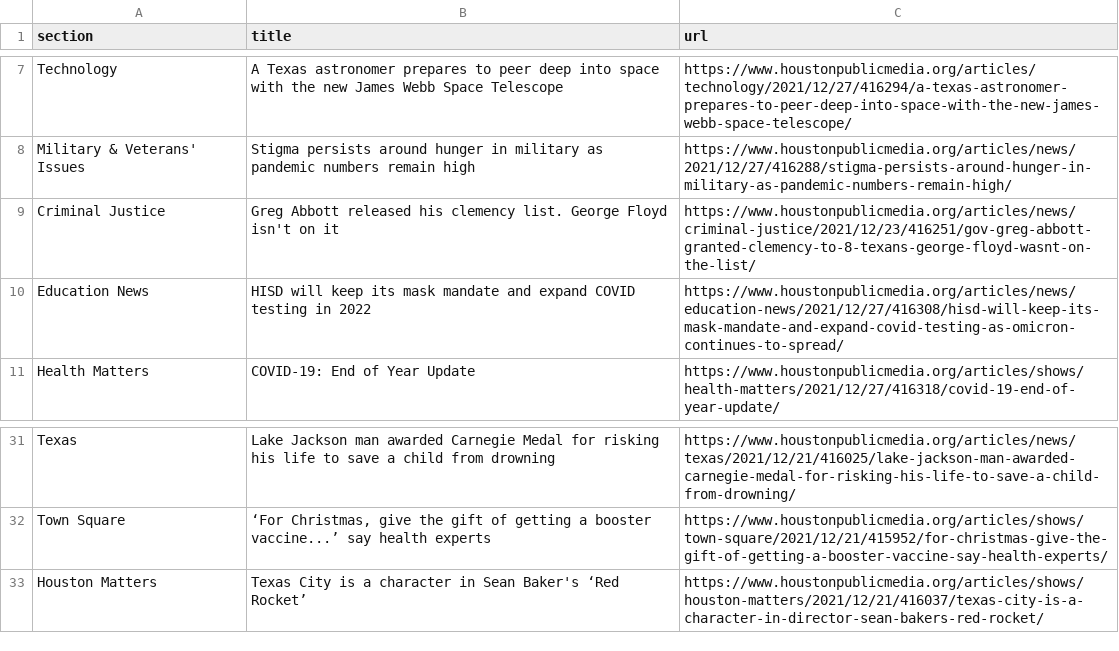
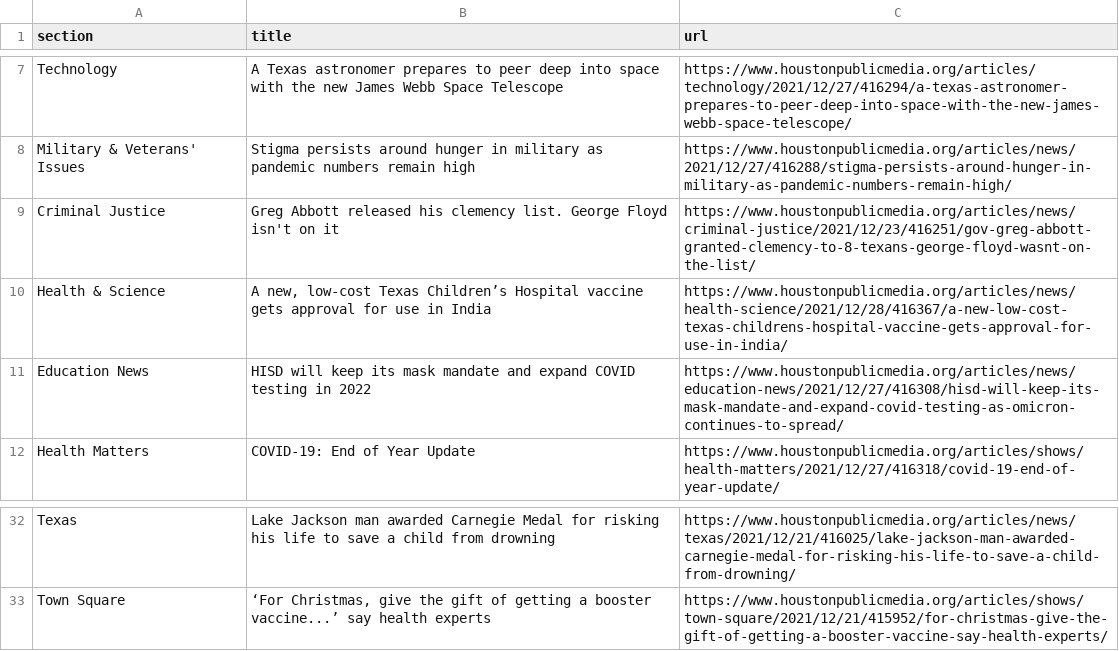
Before and after one commit to srjouppi/auto-scraper, a CSV file: npr.csv, drawn as a sheet; only a part is shown, gaps mark what is left out; removed rows and columns are numbered as before the commit, all else as after; the diff names each change by its address in the sheet, - before the commit and + after, or states it on an @@ line.

```diff
--- a/npr.csv
+++ b/npr.csv
+row 10: Health & Science | A new, low-cost Texas Children’s Hospital vaccine gets approval for use in India | https://www.houstonpublicmedia.org/articles/news/health-science/2021/12/28/416367/a-new-low-cost-texas-childrens-hospital-vaccine-gets-approval-for-use-in-india/
-row 33: Houston Matters | Texas City is a character in Sean Baker's ‘Red Rocket’ | https://www.houstonpublicmedia.org/articles/shows/houston-matters/2021/12/21/416037/texas-city-is-a-character-in-director-sean-bakers-red-rocket/
```
